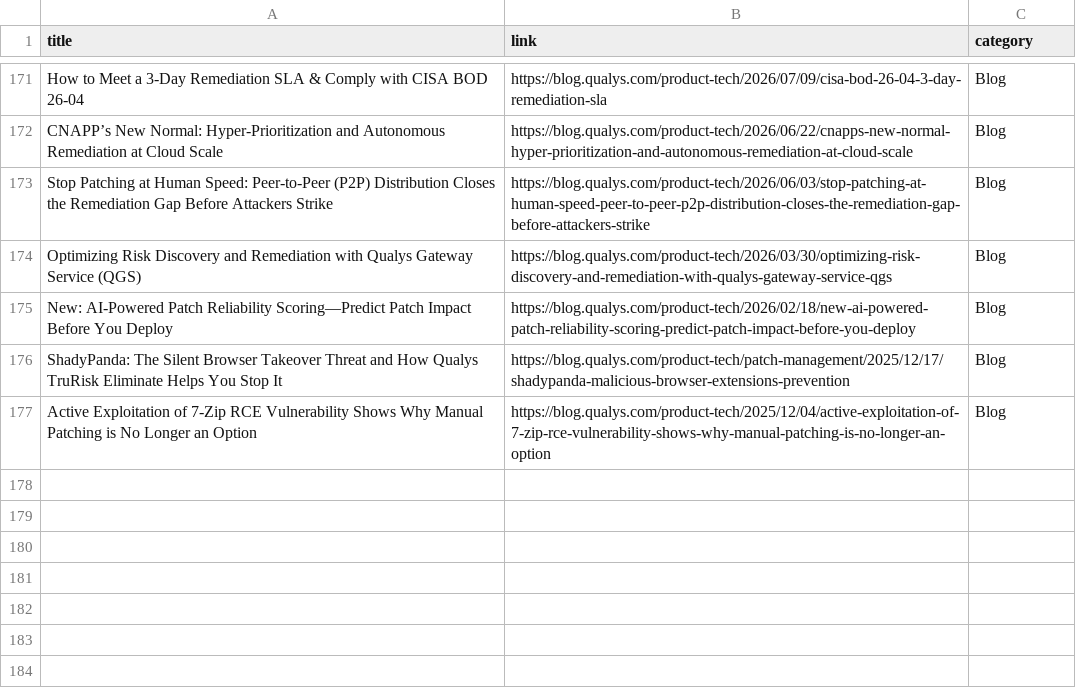
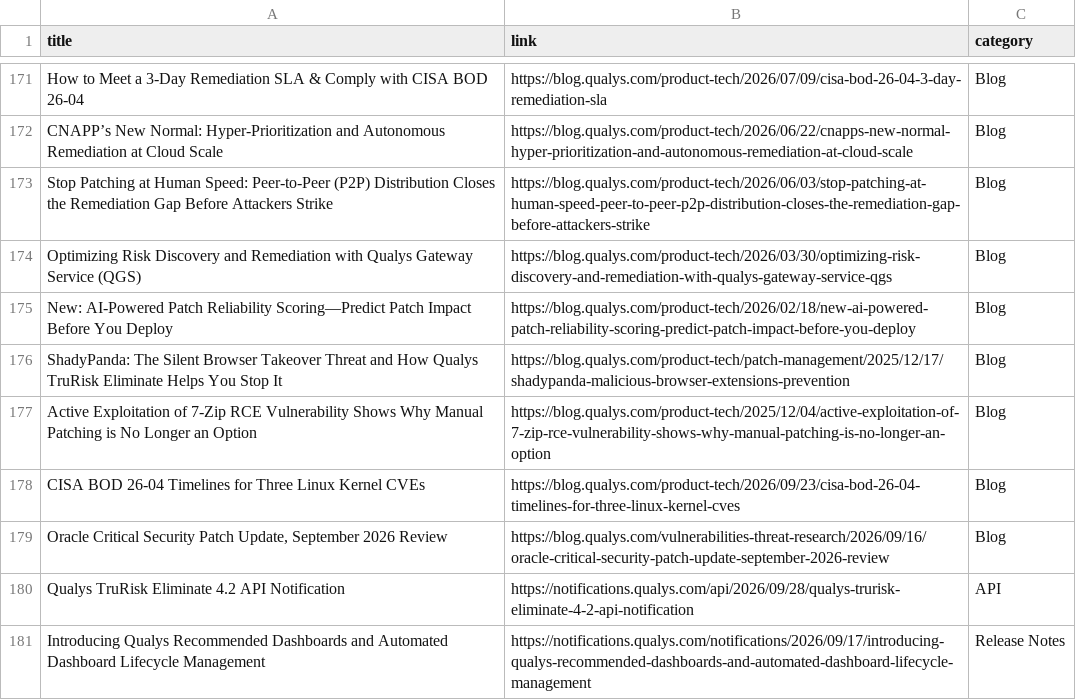
Before and after one commit to rvarshney1992/qualys_links, a CSV file: links/pm.csv, drawn as a sheet; only a part is shown, gaps mark what is left out; the diff names each change by its address in the sheet, - before the commit and + after, or states it on an @@ line.

```diff
--- a/links/pm.csv
+++ b/links/pm.csv
+row 178: CISA BOD 26-04 Timelines for Three Linux Kernel CVEs | https://blog.qualys.com/product-tech/2026/09/23/cisa-bod-26-04-timelines-for-three-linux-kernel-cves | Blog
+row 179: Oracle Critical Security Patch Update, September 2026 Review | https://blog.qualys.com/vulnerabilities-threat-research/2026/09/16/oracle-critical-security-patch-update-september-2026-review | Blog
+row 180: Qualys TruRisk Eliminate 4.2 API Notification | https://notifications.qualys.com/api/2026/09/28/qualys-trurisk-eliminate-4-2-api-notification | API
+row 181: Introducing Qualys Recommended Dashboards and Automated Dashboard Lifecycle Management | https://notifications.qualys.com/notifications/2026/09/17/introducing-qualys-recommended-dashboards-and-automated-dashboard-lifecycle-management | Release Notes
```
Also changed, not shown: links/api.csv, links/csam.csv, 15 other files.
